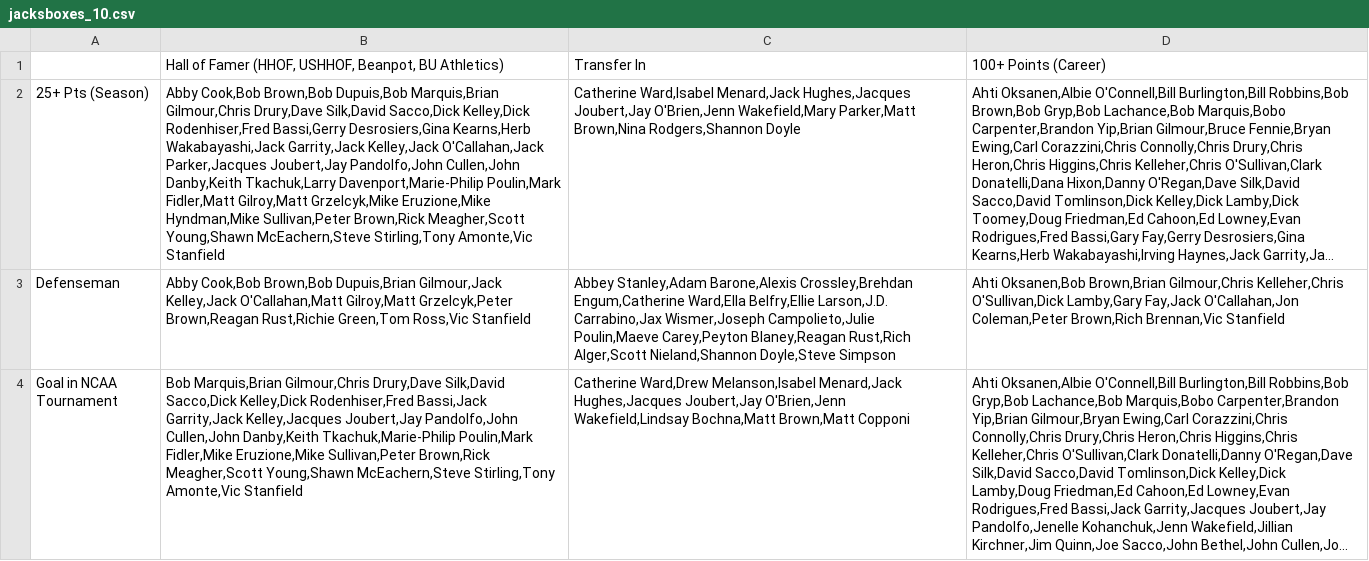
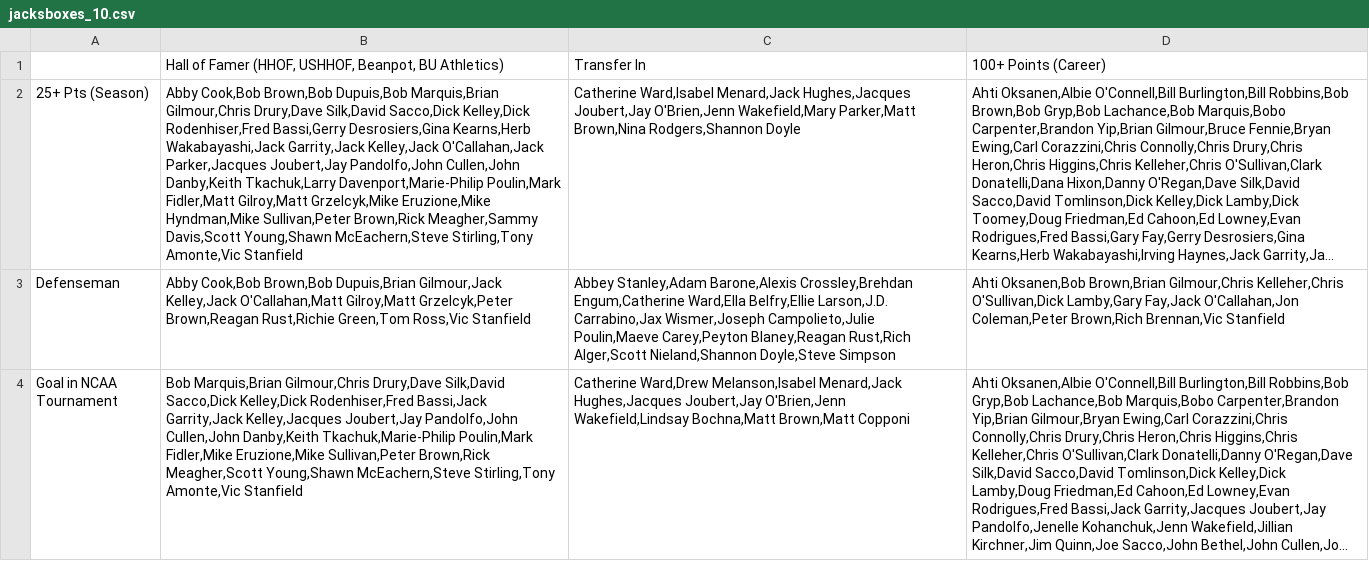
Before and after one commit to redsoxfan2194/buhockeystats, a CSV file: buhockeystatssite/recordbookdata/jacksboxes_grids/jacksboxes_10.csv, drawn as a sheet; long unchanged cells end in …; the diff names each change by its address in the sheet, - before the commit and + after, or states it on an @@ line.

```diff
--- a/buhockeystatssite/recordbookdata/jacksboxes_grids/jacksboxes_10.csv
+++ b/buhockeystatssite/recordbookdata/jacksboxes_grids/jacksboxes_10.csv
-B2: …Sullivan,Peter Brown,Rick Meagher,Scott Young,Shawn McEachern,Steve…
+B2: …Sullivan,Peter Brown,Rick Meagher,Sammy Davis,Scott Young,Shawn McEachern,Steve…
```
Also changed, not shown: buhockeystatssite/recordbookdata/jacksboxes_grids/jacksboxes_5.csv, buhockeystatssite/recordbookdata/jacksboxes_grids/jacksboxes_6.csv, 1 other file.
